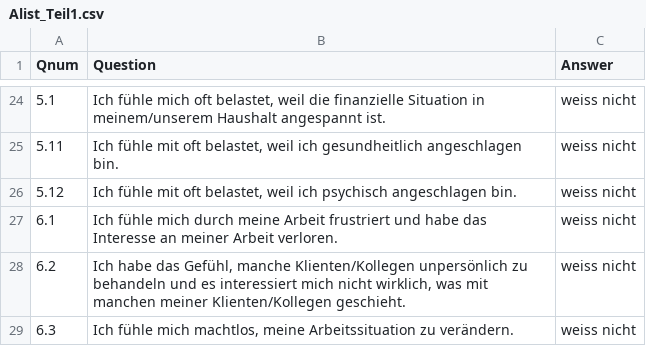
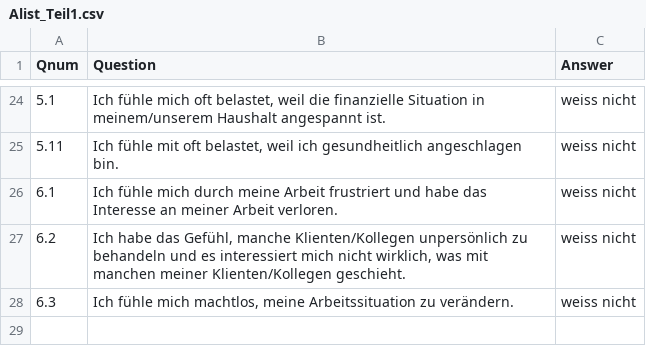
Before and after one commit to ims-fhs/vsim, a CSV file: inst/shiny-apps/vsim/data/Alist_Teil1.csv, drawn as a sheet; only a part is shown, gaps mark what is left out; the diff names each change by its address in the sheet, - before the commit and + after, or states it on an @@ line.

Commit message:
-render_main_panel_2a.R: Bugfix: Problem, wenn keine Fragen im Teil 2a gestellt werden behoben. - presentation.R: progressbar zeigt korrekte Anzahl Fragen auch bei Ausblendung von Fragen, Funktion rmd_display_vereinbarungen_chancen ergänzt zur Anzeige von Kommentaren, - rules.R: Funktion rule_extract_vereinbarungen_fragen implementiert, inkl. Test - Alist_Teil1.csv: Frage 5.12 psyhcische Gesundheit entfernt - Glist_Teil1.csv: Frage 6.1 psyhcische Gesundheit entfernt (war eigentlich 5.12 von Alist_Teil1.csv). Wird nicht mehr benötigt, Rücksprache mit Stefan - Qlist_Teil1.csv: Frage 5.12 psyhcische Gesundheit entfernt - auswertung3.rmdy: Code ersetzt durch neue Funktion rule_extract_vereinbarungen

```diff
--- a/inst/shiny-apps/vsim/data/Alist_Teil1.csv
+++ b/inst/shiny-apps/vsim/data/Alist_Teil1.csv
-row 26: 5.12 | Ich fühle mit oft belastet, weil ich psychisch angeschlagen bin. | weiss nicht
```
Also changed, not shown: inst/shiny-apps/vsim/data/Glist_Teil1.csv, inst/shiny-apps/vsim/data/Qlist_Teil1.csv, 6 other files.
